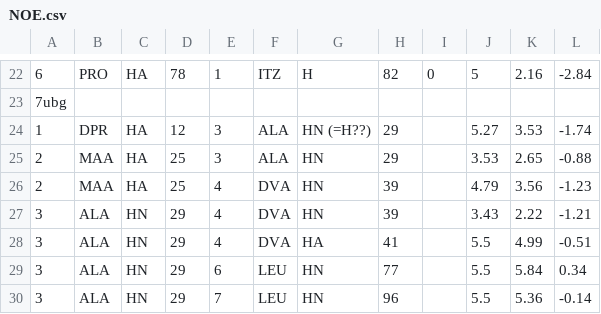
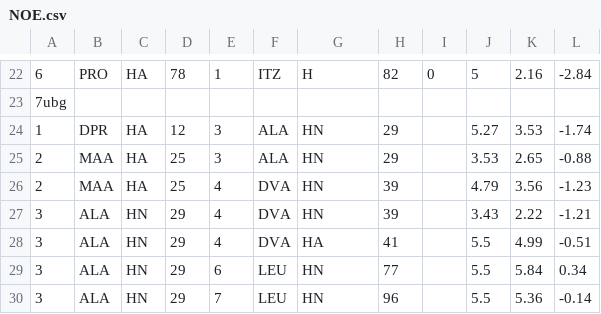
Before and after one commit to Gobliu/CycPeptMPDB-4D, a CSV file: csvs/NOE.csv, drawn as a sheet; only a part is shown, gaps mark what is left out; the diff names each change by its address in the sheet, - before the commit and + after, or states it on an @@ line.

```diff
--- a/csvs/NOE.csv
+++ b/csvs/NOE.csv
-G24: HN (=H??)
+G24: HN
```
Also changed, not shown: csvs/coverage.csv, 48 other files.
